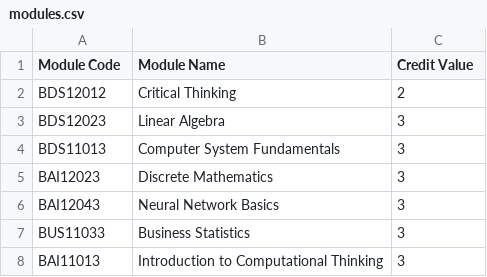
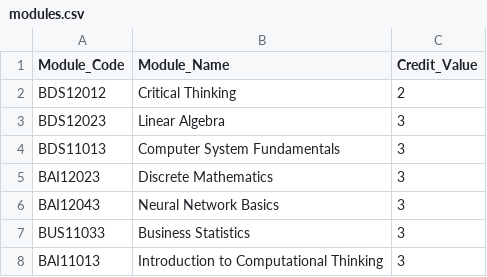
Before and after one commit to melvinmark9981/Student-Grading-System-, a CSV file: studentgpa/STUDENTGPA/modules.csv, drawn as a sheet; only a part is shown.

Commit message:
Update modules.csv

```diff
--- a/studentgpa/STUDENTGPA/modules.csv
+++ b/studentgpa/STUDENTGPA/modules.csv
@@ -1,2 +1,2 @@
-Module Code,Module Name,Credit Value,,,,,,
+Module_Code,Module_Name,Credit_Value,,,,,,
 BDS12012,Critical Thinking,2,,,,,,
```
